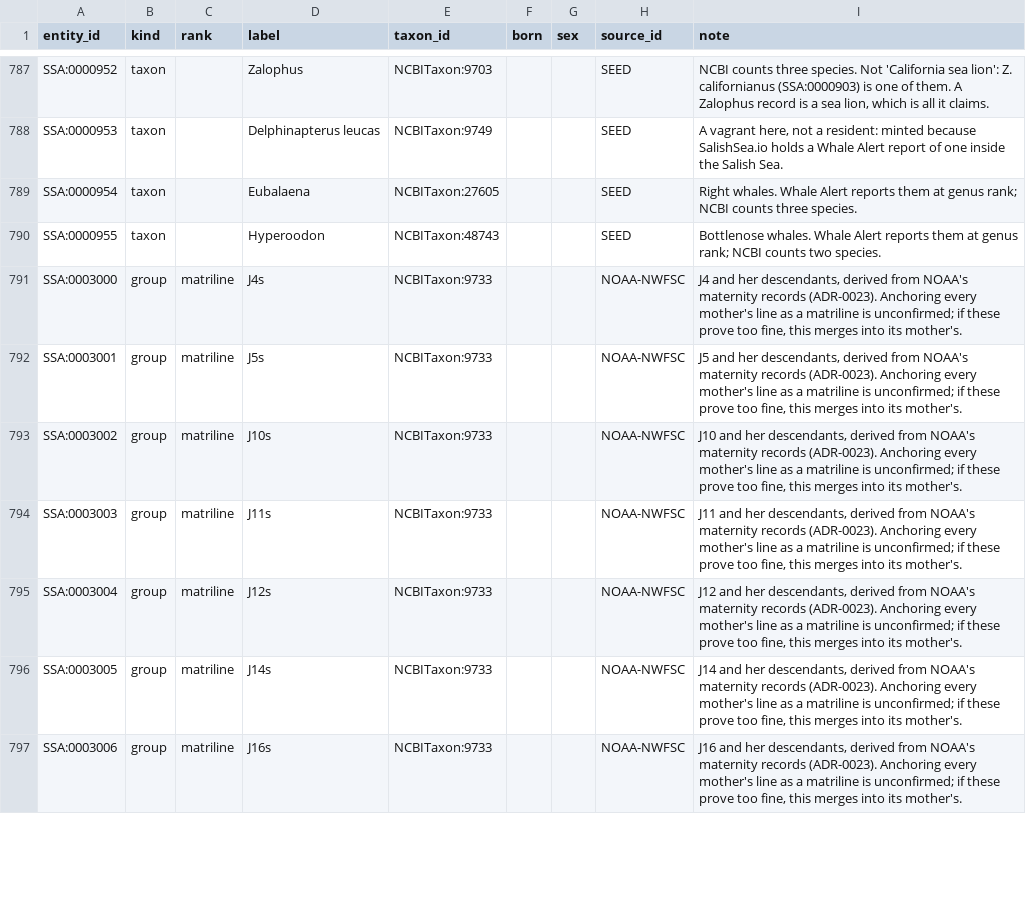
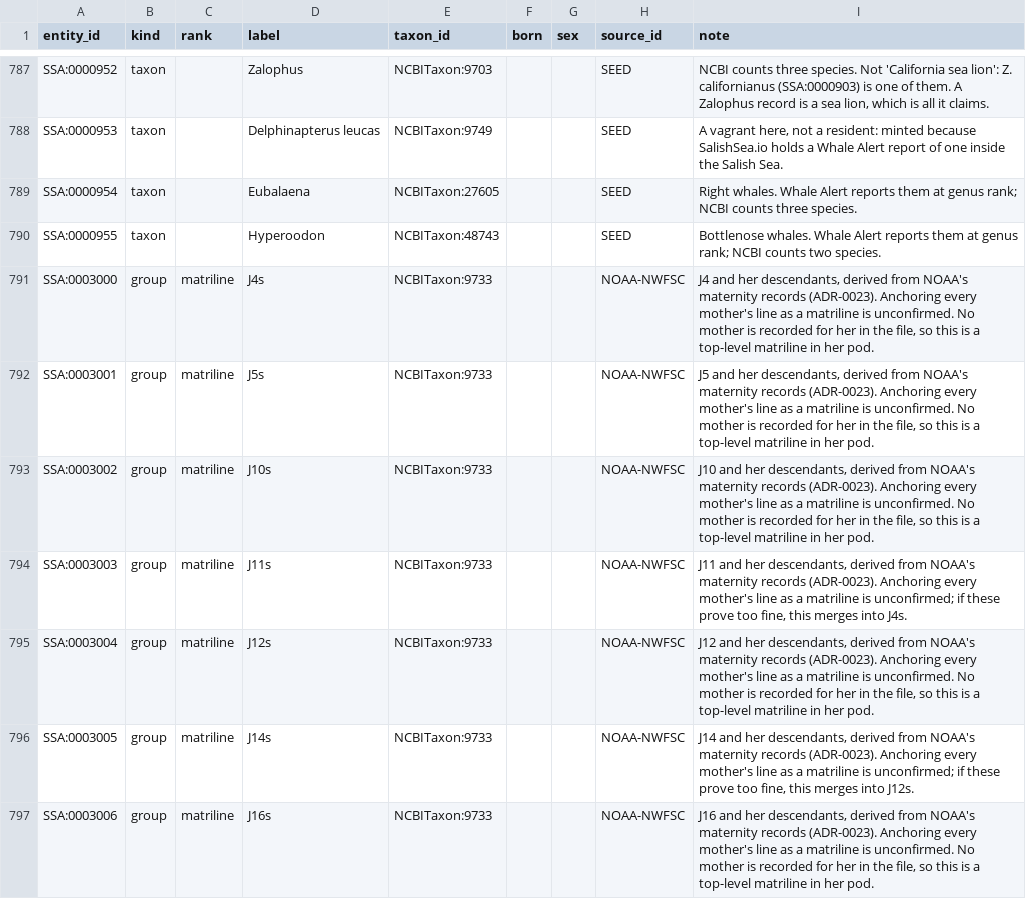
Before and after one commit to salish-sea/animals, a TSV file: data/entities.tsv, drawn as a sheet; only a part is shown, gaps mark what is left out; the diff covers the shown part only.

```diff
--- a/data/entities.tsv
+++ b/data/entities.tsv
@@ -790,8 +790,8 @@ SSA:0000954	taxon		Eubalaena	NCBITaxon:27605			SEED	Right whales. Whale Alert re
 SSA:0000955	taxon		Hyperoodon	NCBITaxon:48743			SEED	Bottlenose whales. Whale Alert reports them at genus rank; NCBI counts two species.
-SSA:0003000	group	matriline	J4s	NCBITaxon:9733			NOAA-NWFSC	J4 and her descendants, derived from NOAA's maternity records (ADR-0023). Anchoring every mother's line as a matriline is unconfirmed; if these prove too fine, this merges into its mother's.
-SSA:0003001	group	matriline	J5s	NCBITaxon:9733			NOAA-NWFSC	J5 and her descendants, derived from NOAA's maternity records (ADR-0023). Anchoring every mother's line as a matriline is unconfirmed; if these prove too fine, this merges into its mother's.
-SSA:0003002	group	matriline	J10s	NCBITaxon:9733			NOAA-NWFSC	J10 and her descendants, derived from NOAA's maternity records (ADR-0023). Anchoring every mother's line as a matriline is unconfirmed; if these prove too fine, this merges into its mother's.
-SSA:0003003	group	matriline	J11s	NCBITaxon:9733			NOAA-NWFSC	J11 and her descendants, derived from NOAA's maternity records (ADR-0023). Anchoring every mother's line as a matriline is unconfirmed; if these prove too fine, this merges into its mother's.
-SSA:0003004	group	matriline	J12s	NCBITaxon:9733			NOAA-NWFSC	J12 and her descendants, derived from NOAA's maternity records (ADR-0023). Anchoring every mother's line as a matriline is unconfirmed; if these prove too fine, this merges into its mother's.
-SSA:0003005	group	matriline	J14s	NCBITaxon:9733			NOAA-NWFSC	J14 and her descendants, derived from NOAA's maternity records (ADR-0023). Anchoring every mother's line as a matriline is unconfirmed; if these prove too fine, this merges into its mother's.
-SSA:0003006	group	matriline	J16s	NCBITaxon:9733			NOAA-NWFSC	J16 and her descendants, derived from NOAA's maternity records (ADR-0023). Anchoring every mother's line as a matriline is unconfirmed; if these prove too fine, this merges into its mother's.
+SSA:0003000	group	matriline	J4s	NCBITaxon:9733			NOAA-NWFSC	J4 and her descendants, derived from NOAA's maternity records (ADR-0023). Anchoring every mother's line as a matriline is unconfirmed. No mother is recorded for her in the file, so this is a top-level matriline in her pod.
+SSA:0003001	group	matriline	J5s	NCBITaxon:9733			NOAA-NWFSC	J5 and her descendants, derived from NOAA's maternity records (ADR-0023). Anchoring every mother's line as a matriline is unconfirmed. No mother is recorded for her in the file, so this is a top-level matriline in her pod.
+SSA:0003002	group	matriline	J10s	NCBITaxon:9733			NOAA-NWFSC	J10 and her descendants, derived from NOAA's maternity records (ADR-0023). Anchoring every mother's line as a matriline is unconfirmed. No mother is recorded for her in the file, so this is a top-level matriline in her pod.
+SSA:0003003	group	matriline	J11s	NCBITaxon:9733			NOAA-NWFSC	J11 and her descendants, derived from NOAA's maternity records (ADR-0023). Anchoring every mother's line as a matriline is unconfirmed; if these prove too fine, this merges into J4s.
+SSA:0003004	group	matriline	J12s	NCBITaxon:9733			NOAA-NWFSC	J12 and her descendants, derived from NOAA's maternity records (ADR-0023). Anchoring every mother's line as a matriline is unconfirmed. No mother is recorded for her in the file, so this is a top-level matriline in her pod.
+SSA:0003005	group	matriline	J14s	NCBITaxon:9733			NOAA-NWFSC	J14 and her descendants, derived from NOAA's maternity records (ADR-0023). Anchoring every mother's line as a matriline is unconfirmed; if these prove too fine, this merges into J12s.
+SSA:0003006	group	matriline	J16s	NCBITaxon:9733			NOAA-NWFSC	J16 and her descendants, derived from NOAA's maternity records (ADR-0023). Anchoring every mother's line as a matriline is unconfirmed. No mother is recorded for her in the file, so this is a top-level matriline in her pod.
```
Also changed, not shown: 62 edited cells elsewhere in this file, 1 other file.
